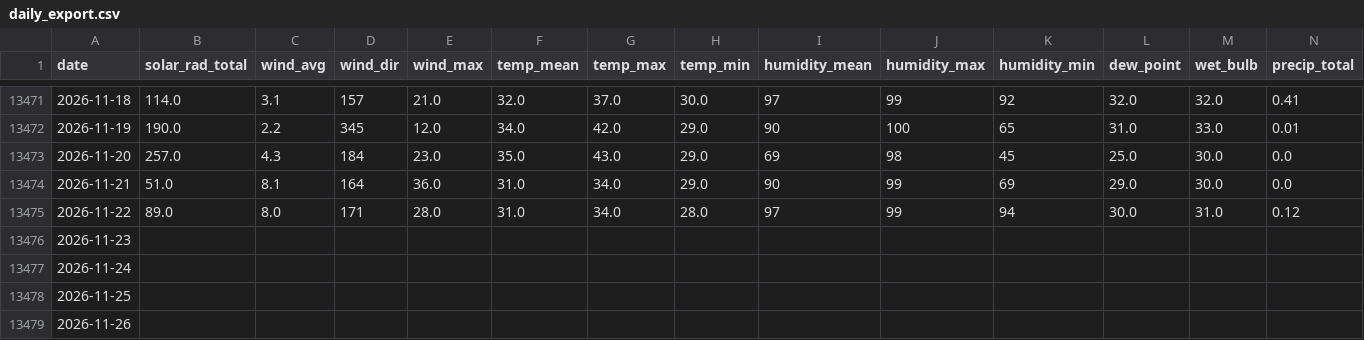
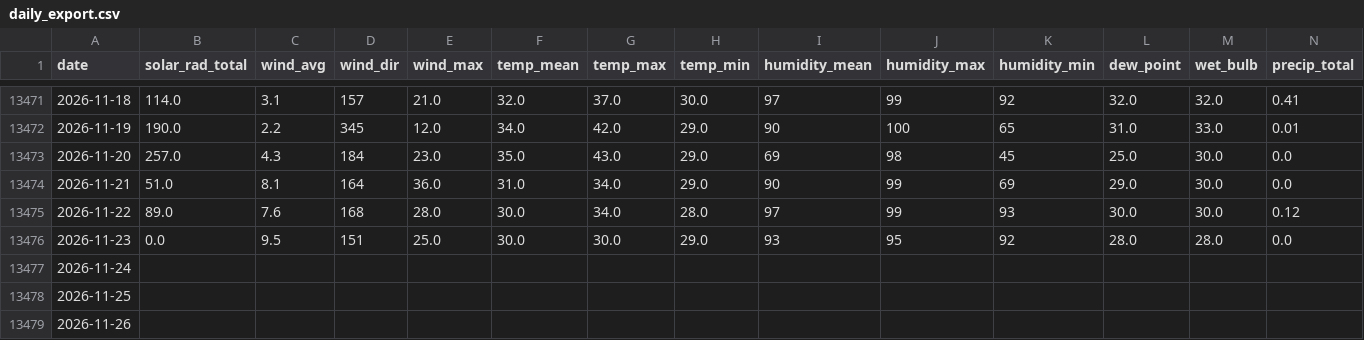
Before and after one commit to silverbutte/weather-data, a CSV file: daily_export.csv, drawn as a sheet; only a part is shown, gaps mark what is left out.

Commit message:
Auto-update daily_export.csv

```diff
--- a/daily_export.csv
+++ b/daily_export.csv
@@ -13474,4 +13474,4 @@ date,solar_rad_total,wind_avg,wind_dir,wind_max,temp_mean,temp_max,temp_min,humi
 2026-11-21,51.0,8.1,164,36.0,31.0,34.0,29.0,90,99,69,29.0,30.0,0.0
-2026-11-22,89.0,8.0,171,28.0,31.0,34.0,28.0,97,99,94,30.0,31.0,0.12
-2026-11-23,,,,,,,,,,,,,
+2026-11-22,89.0,7.6,168,28.0,30.0,34.0,28.0,97,99,93,30.0,30.0,0.12
+2026-11-23,0.0,9.5,151,25.0,30.0,30.0,29.0,93,95,92,28.0,28.0,0.0
 2026-11-24,,,,,,,,,,,,,
```
